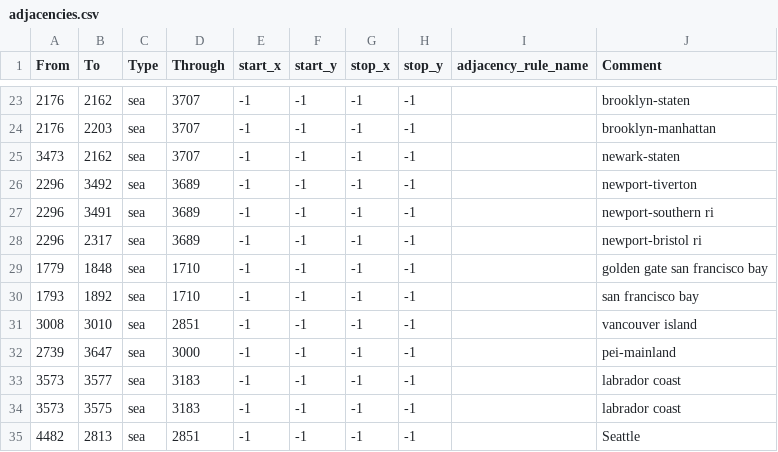
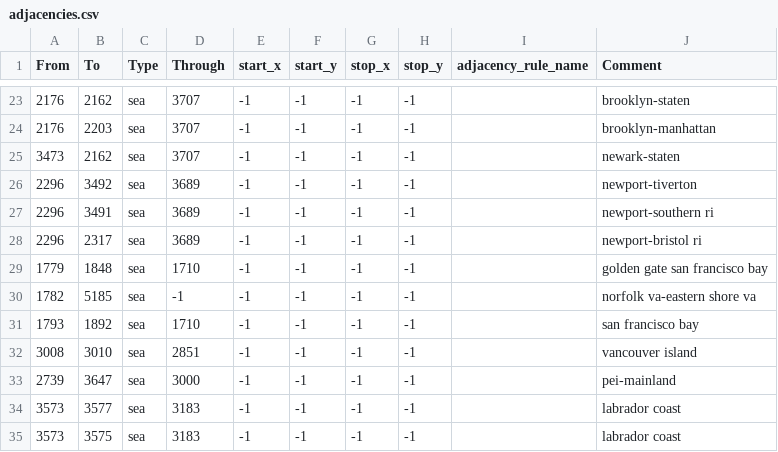
Before and after one commit to battleskorpion/nadivided-dev, a CSV file: map/adjacencies.csv, drawn as a sheet; only a part is shown, gaps mark what is left out; the shorter side is filled out with more unchanged rows; the diff names each change by its address in the sheet, - before the commit and + after, or states it on an @@ line.

Commit message:
Once again

```diff
--- a/map/adjacencies.csv
+++ b/map/adjacencies.csv
+row 30: 1782 | 5185 | sea | -1 | -1 | -1 | -1 | -1 |  | norfolk va-eastern shore va
```
